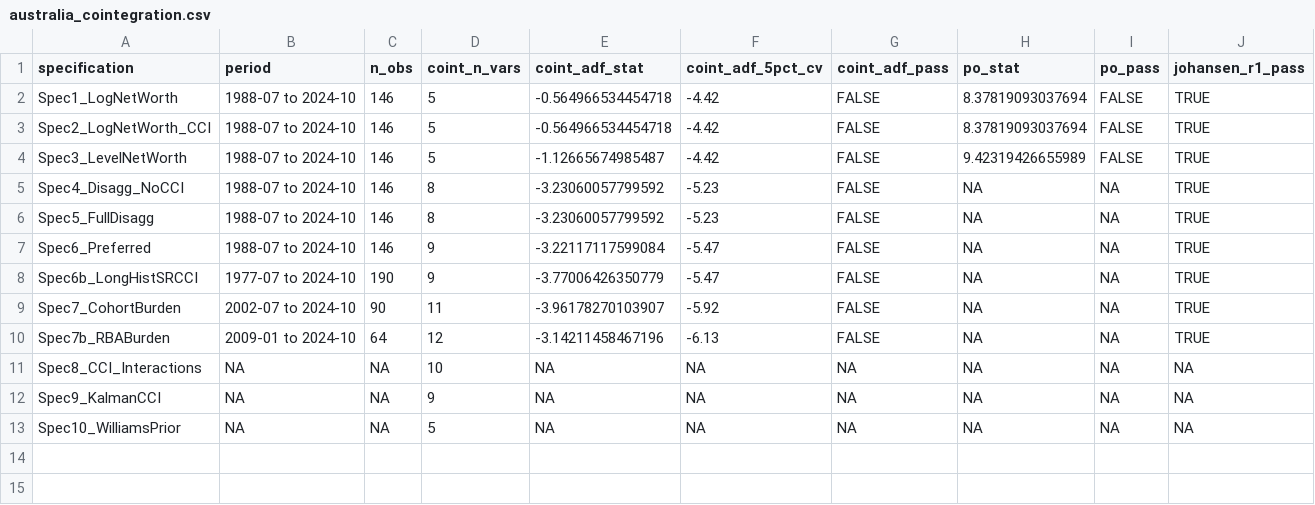
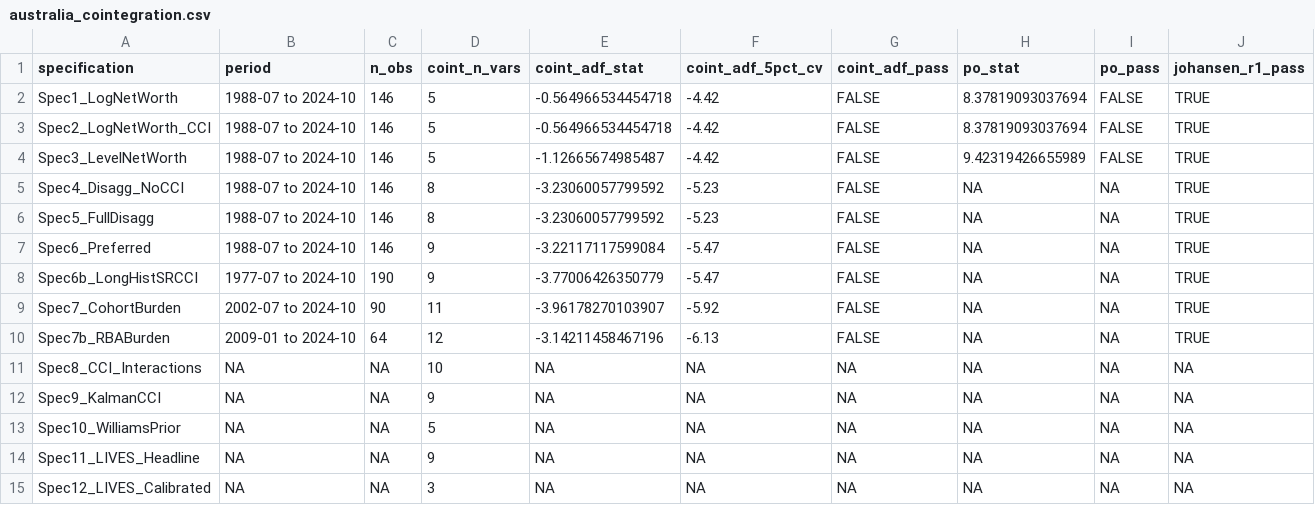
Before and after one commit to DavidAStephan/ConsModelling, a CSV file: Australia/outputs/australia_cointegration.csv, drawn as a sheet.

```diff
--- a/Australia/outputs/australia_cointegration.csv
+++ b/Australia/outputs/australia_cointegration.csv
@@ -13 +13,3 @@
 "Spec10_WilliamsPrior",NA,NA,5,NA,NA,NA,NA,NA,NA
+"Spec11_LIVES_Headline",NA,NA,9,NA,NA,NA,NA,NA,NA
+"Spec12_LIVES_Calibrated",NA,NA,3,NA,NA,NA,NA,NA,NA
```
Also changed, not shown: Australia/outputs/australia_all_diagnostics.csv, Australia/outputs/australia_full_diagnostics.csv, 8 other files.
